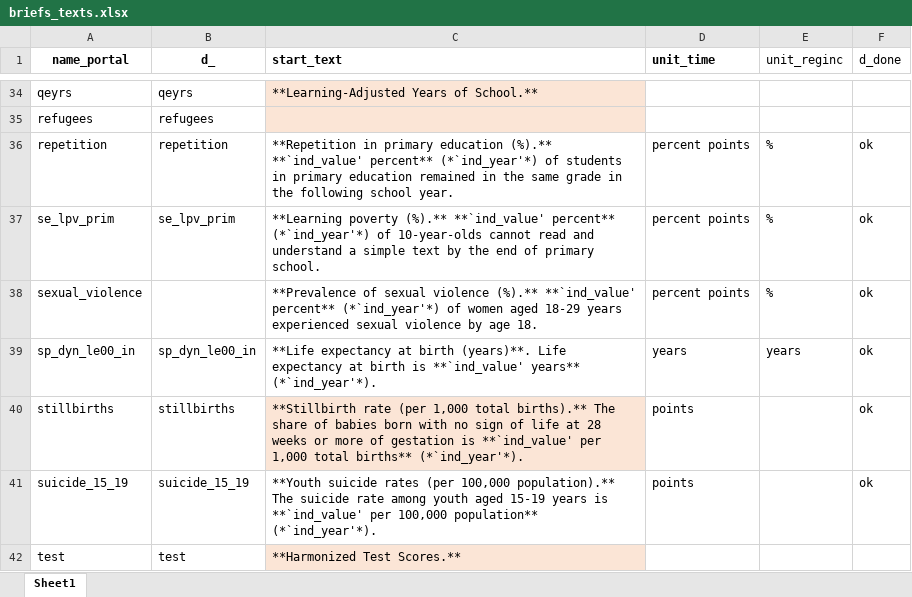
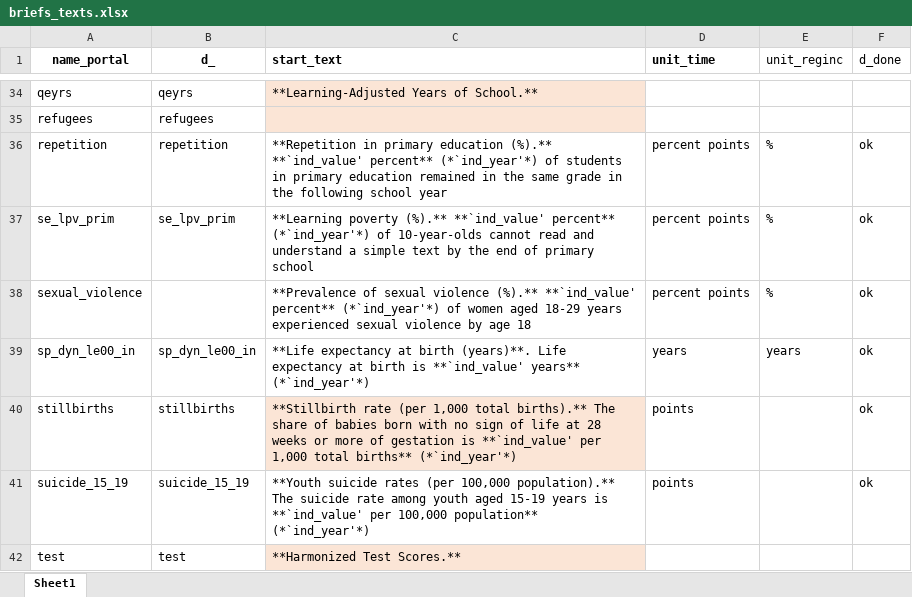
Before and after one commit to Queeno11/Data-Portal-Brief-Generator, an Excel workbook: Data/Data_Raw/Country codes & metadata/briefs_texts.xlsx, sheet Sheet1, drawn as a sheet; only a part is shown, gaps mark what is left out; values as stored, in another font and other column widths than the file's, no borders; the diff covers the shown part only; the diff names each change by its address in the sheet, - before the commit and + after, or states it on an @@ line.

```diff
--- a/Data/Data_Raw/Country codes & metadata/briefs_texts.xlsx (sheet Sheet1)
+++ b/Data/Data_Raw/Country codes & metadata/briefs_texts.xlsx (sheet Sheet1)
-C36 (start_text): …following school year.
+C36 (start_text): …following school year
-C37 (start_text): …of primary school.
+C37 (start_text): …of primary school
-C38 (start_text): …by age 18.
+C38 (start_text): …by age 18
-C39 (start_text): …**`ind_value' years** (*`ind_year'*).
+C39 (start_text): …**`ind_value' years** (*`ind_year'*)
-C40 (start_text): …total births** (*`ind_year'*).
+C40 (start_text): …total births** (*`ind_year'*)
-C41 (start_text): …100,000 population** (*`ind_year'*).
+C41 (start_text): …100,000 population** (*`ind_year'*)
```
Also changed, not shown: 36 edited cells elsewhere in this sheet, Data/Data_Raw/Country codes & metadata/metadata.xlsx, 5 other files.
